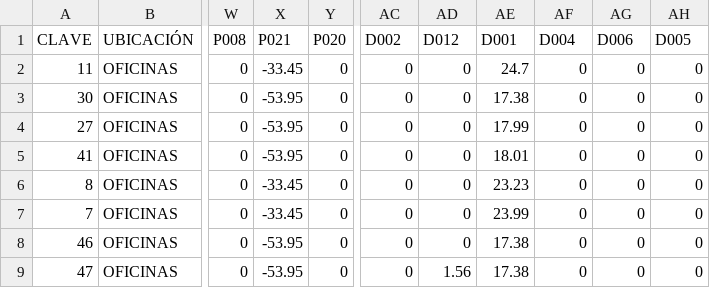
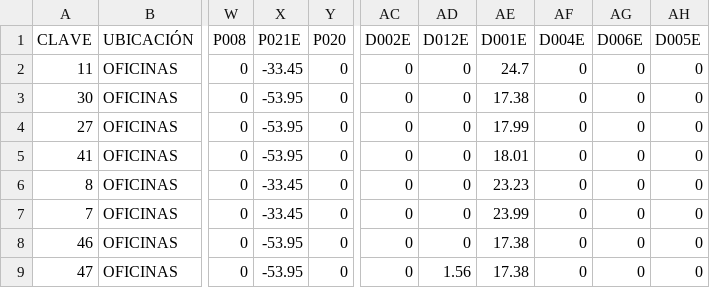
Before and after one commit to rcancino/sw4-rh, a CSV file: web-app/WEB-INF/data/kio/nomina_s15.csv, drawn as a sheet; only a part is shown, gaps mark what is left out; the diff names each change by its address in the sheet, - before the commit and + after, or states it on an @@ line.

```diff
--- a/web-app/WEB-INF/data/kio/nomina_s15.csv
+++ b/web-app/WEB-INF/data/kio/nomina_s15.csv
-X1: P021
+X1: P021E
-AC1: D002
+AC1: D002E
-AD1: D012
+AD1: D012E
-AE1: D001
+AE1: D001E
-AF1: D004
+AF1: D004E
-AG1: D006
+AG1: D006E
-AH1: D005
+AH1: D005E
```
Also changed, not shown: web-app/WEB-INF/data/empleados3.csv, web-app/WEB-INF/data/kio/nomina_q7.csv, 19 other files.
